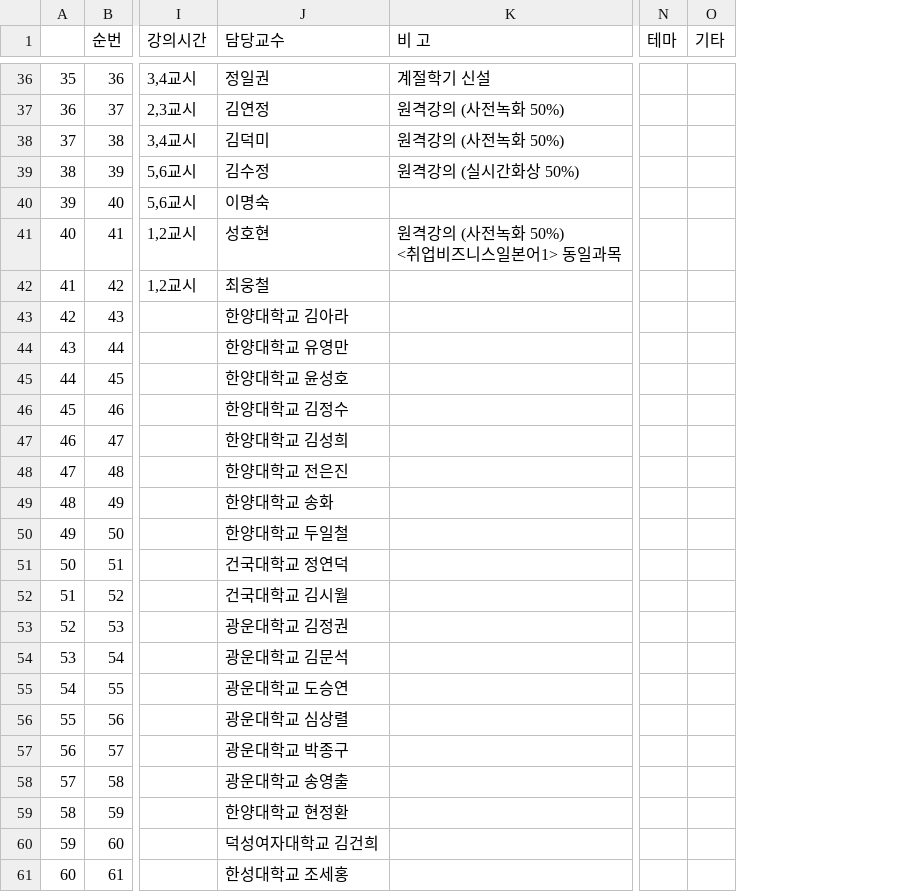
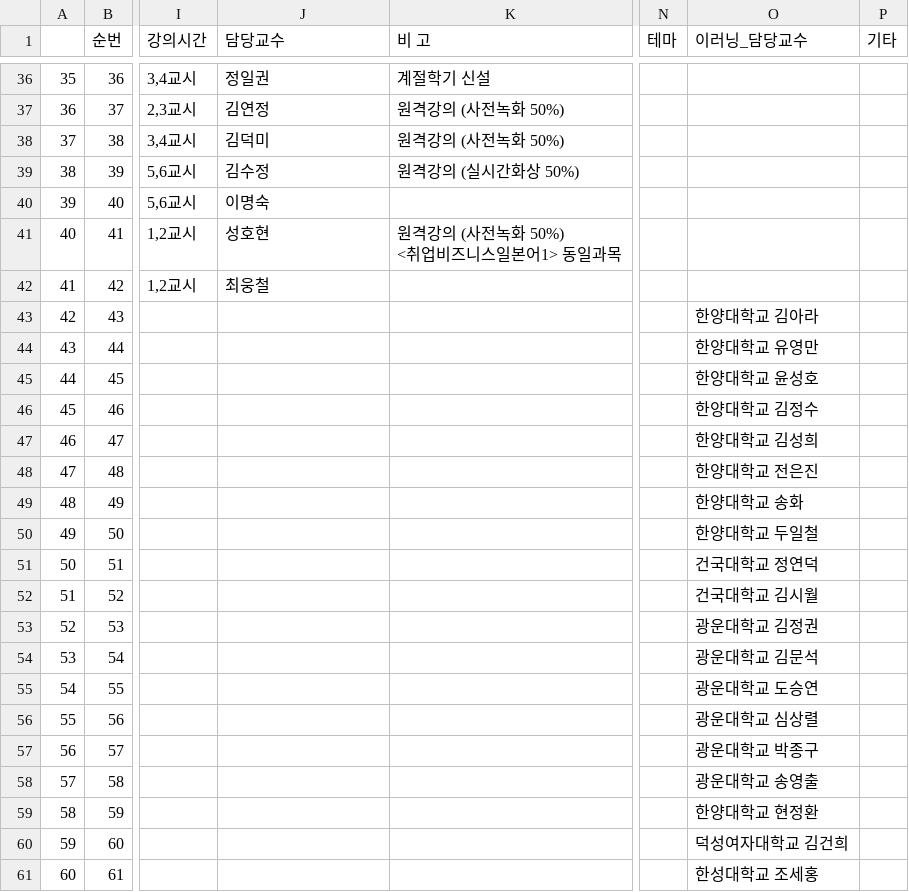
Before and after one commit to YunNa000/LectureRecommendationService, a CSV file: data_preprocessing/[강의시간표] kwu-lecture-timetable/24-여름학기/libs/csv/kwu-24summer-timetable_v1.csv, drawn as a sheet; only a part is shown, gaps mark what is left out; the diff names each change by its address in the sheet, - before the commit and + after, or states it on an @@ line.

Commit message:
finish_summer_24

```diff
--- a/data_preprocessing/[강의시간표] kwu-lecture-timetable/24-여름학기/libs/csv/kwu-24summer-timetable_v1.csv
+++ b/data_preprocessing/[강의시간표] kwu-lecture-timetable/24-여름학기/libs/csv/kwu-24summer-timetable_v1.csv
+column O (이러닝_담당교수), rows 43-61: 한양대학교 김아라 | 한양대학교 유영만 | 한양대학교 윤성호 | 한양대학교 김정수 | 한양대학교 김성희 | 한양대학교 전은진 | 한양대학교 송화 | 한양대학교 두일철 | 건국대학교 정연덕 | 건국대학교 김시월 | 광운대학교 김정권 | 광운대학교 김문석 | 광운대학교 도승연 | 광운대학교 심상렬 | 광운대학교 박종구 | 광운대학교 송영출 | 한양대학교 현정환 | 덕성여자대학교 김건희 | 한성대학교 조세홍
-J43 (담당교수): 한양대학교 김아라
+J43 (담당교수): (empty)
-J44 (담당교수): 한양대학교 유영만
+J44 (담당교수): (empty)
-J45 (담당교수): 한양대학교 윤성호
+J45 (담당교수): (empty)
-J46 (담당교수): 한양대학교 김정수
+J46 (담당교수): (empty)
-J47 (담당교수): 한양대학교 김성희
+J47 (담당교수): (empty)
-J48 (담당교수): 한양대학교 전은진
+J48 (담당교수): (empty)
-J49 (담당교수): 한양대학교 송화
+J49 (담당교수): (empty)
-J50 (담당교수): 한양대학교 두일철
+J50 (담당교수): (empty)
-J51 (담당교수): 건국대학교 정연덕
+J51 (담당교수): (empty)
-J52 (담당교수): 건국대학교 김시월
+J52 (담당교수): (empty)
-J53 (담당교수): 광운대학교 김정권
+J53 (담당교수): (empty)
-J54 (담당교수): 광운대학교 김문석
+J54 (담당교수): (empty)
-J55 (담당교수): 광운대학교 도승연
+J55 (담당교수): (empty)
-J56 (담당교수): 광운대학교 심상렬
+J56 (담당교수): (empty)
-J57 (담당교수): 광운대학교 박종구
+J57 (담당교수): (empty)
-J58 (담당교수): 광운대학교 송영출
+J58 (담당교수): (empty)
-J59 (담당교수): 한양대학교 현정환
+J59 (담당교수): (empty)
-J60 (담당교수): 덕성여자대학교 김건희
+J60 (담당교수): (empty)
-J61 (담당교수): 한성대학교 조세홍
+J61 (담당교수): (empty)
```
Also changed, not shown: 6 other files.
